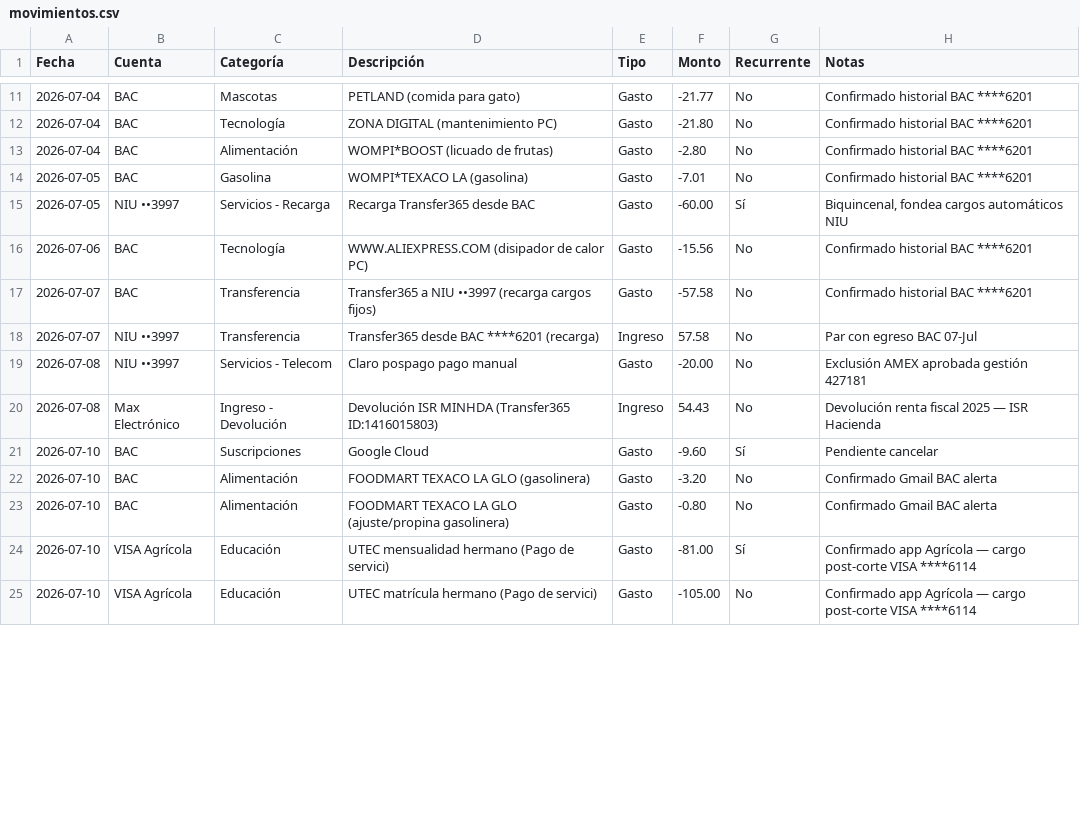
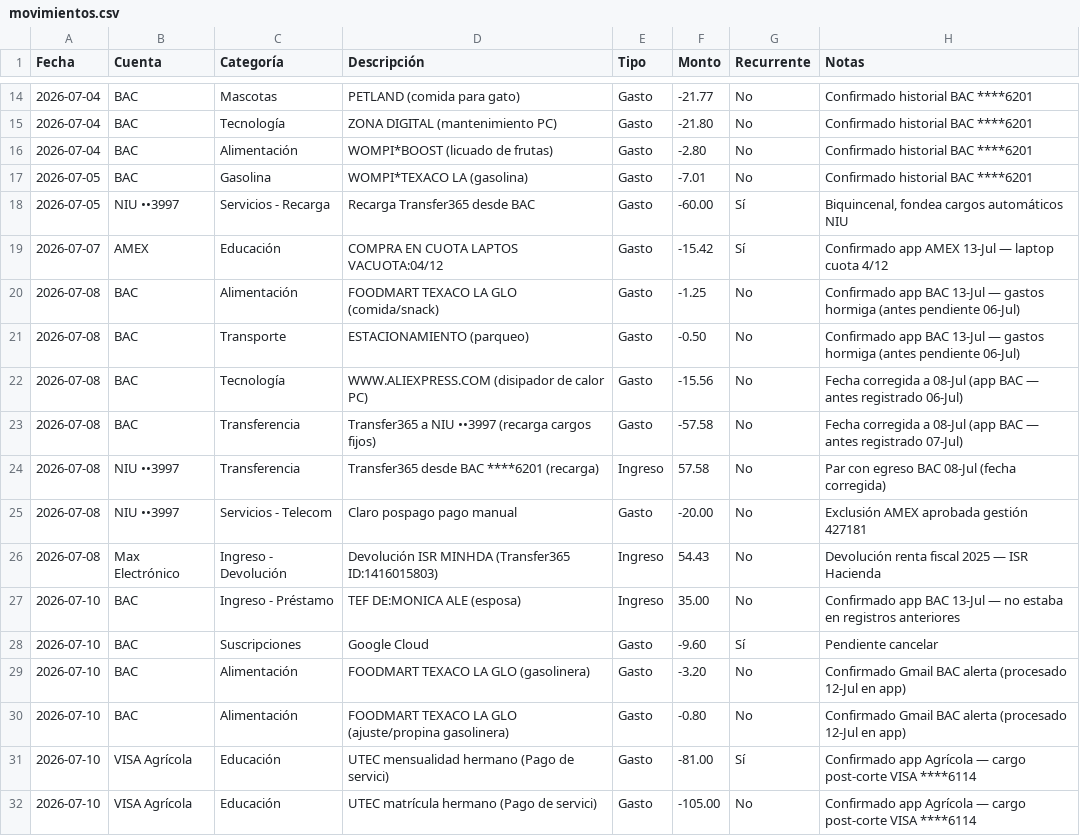
Before and after one commit to Fjohn298/gmail-mcp, a CSV file: finanzas/movimientos.csv, drawn as a sheet; only a part is shown, gaps mark what is left out; the diff covers the shown part only.

```diff
--- a/finanzas/movimientos.csv
+++ b/finanzas/movimientos.csv
@@ -15,10 +18,14 @@ Fecha,Cuenta,Categoría,Descripción,Tipo,Monto,Recurrente,Notas
 2026-07-05,NIU ••3997,Servicios - Recarga,Recarga Transfer365 desde BAC,Gasto,-60.00,Sí,"Biquincenal, fondea cargos automáticos NIU"
-2026-07-06,BAC,Tecnología,WWW.ALIEXPRESS.COM (disipador de calor PC),Gasto,-15.56,No,Confirmado historial BAC ****6201
-2026-07-07,BAC,Transferencia,Transfer365 a NIU ••3997 (recarga cargos fijos),Gasto,-57.58,No,Confirmado historial BAC ****6201
-2026-07-07,NIU ••3997,Transferencia,Transfer365 desde BAC ****6201 (recarga),Ingreso,57.58,No,Par con egreso BAC 07-Jul
+2026-07-07,AMEX,Educación,COMPRA EN CUOTA LAPTOS VACUOTA:04/12,Gasto,-15.42,Sí,Confirmado app AMEX 13-Jul — laptop cuota 4/12
+2026-07-08,BAC,Alimentación,FOODMART TEXACO LA GLO (comida/snack),Gasto,-1.25,No,Confirmado app BAC 13-Jul — gastos hormiga (antes pendiente 06-Jul)
+2026-07-08,BAC,Transporte,ESTACIONAMIENTO (parqueo),Gasto,-0.50,No,Confirmado app BAC 13-Jul — gastos hormiga (antes pendiente 06-Jul)
+2026-07-08,BAC,Tecnología,WWW.ALIEXPRESS.COM (disipador de calor PC),Gasto,-15.56,No,Fecha corregida a 08-Jul (app BAC — antes registrado 06-Jul)
+2026-07-08,BAC,Transferencia,Transfer365 a NIU ••3997 (recarga cargos fijos),Gasto,-57.58,No,Fecha corregida a 08-Jul (app BAC — antes registrado 07-Jul)
+2026-07-08,NIU ••3997,Transferencia,Transfer365 desde BAC ****6201 (recarga),Ingreso,57.58,No,Par con egreso BAC 08-Jul (fecha corregida)
 2026-07-08,NIU ••3997,Servicios - Telecom,Claro pospago pago manual,Gasto,-20.00,No,Exclusión AMEX aprobada gestión 427181
 2026-07-08,Max Electrónico,Ingreso - Devolución,Devolución ISR MINHDA (Transfer365 ID:1416015803),Ingreso,54.43,No,Devolución renta fiscal 2025 — ISR Hacienda
+2026-07-10,BAC,Ingreso - Préstamo,TEF DE:MONICA ALE (esposa),Ingreso,35.00,No,Confirmado app BAC 13-Jul — no estaba en registros anteriores
 2026-07-10,BAC,Suscripciones,Google Cloud,Gasto,-9.60,Sí,Pendiente cancelar
-2026-07-10,BAC,Alimentación,FOODMART TEXACO LA GLO (gasolinera),Gasto,-3.20,No,Confirmado Gmail BAC alerta
-2026-07-10,BAC,Alimentación,FOODMART TEXACO LA GLO (ajuste/propina gasolinera),Gasto,-0.80,No,Confirmado Gmail BAC alerta
+2026-07-10,BAC,Alimentación,FOODMART TEXACO LA GLO (gasolinera),Gasto,-3.20,No,Confirmado Gmail BAC alerta (procesado 12-Jul en app)
+2026-07-10,BAC,Alimentación,FOODMART TEXACO LA GLO (ajuste/propina gasolinera),Gasto,-0.80,No,Confirmado Gmail BAC alerta (procesado 12-Jul en app)
 2026-07-10,VISA Agrícola,Educación,UTEC mensualidad hermano (Pago de servici),Gasto,-81.00,Sí,Confirmado app Agrícola — cargo post-corte VISA ****6114
```
Also changed, not shown: 4 added rows, 1 removed row and 17 edited cells elsewhere in this file, 2 other files.
